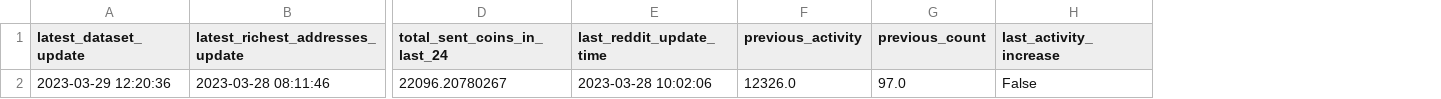
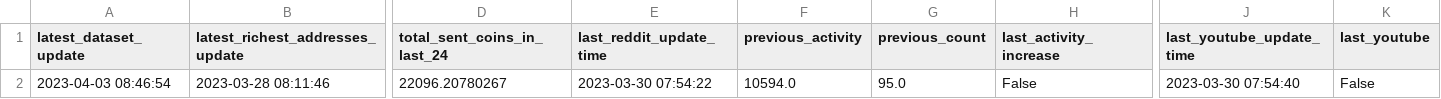
Before and after one commit to williamnordberg/adam_trader, a CSV file: latest_info_saved.csv, drawn as a sheet; only a part is shown, gaps mark what is left out; the diff names each change by its address in the sheet, - before the commit and + after, or states it on an @@ line.

```diff
--- a/latest_info_saved.csv
+++ b/latest_info_saved.csv
+column J (last_youtube_update_time), row 2: 2023-03-30 07:54:40
+column K (last_youtube), row 2: False
-A2 (latest_dataset_update): 2023-03-29 12:20:36
+A2 (latest_dataset_update): 2023-04-03 08:46:54
-E2 (last_reddit_update_time): 2023-03-28 10:02:06
+E2 (last_reddit_update_time): 2023-03-30 07:54:22
-F2 (previous_activity): 12326.0
+F2 (previous_activity): 10594.0
-G2 (previous_count): 97.0
+G2 (previous_count): 95.0
```
Also changed, not shown: 22 other files.
